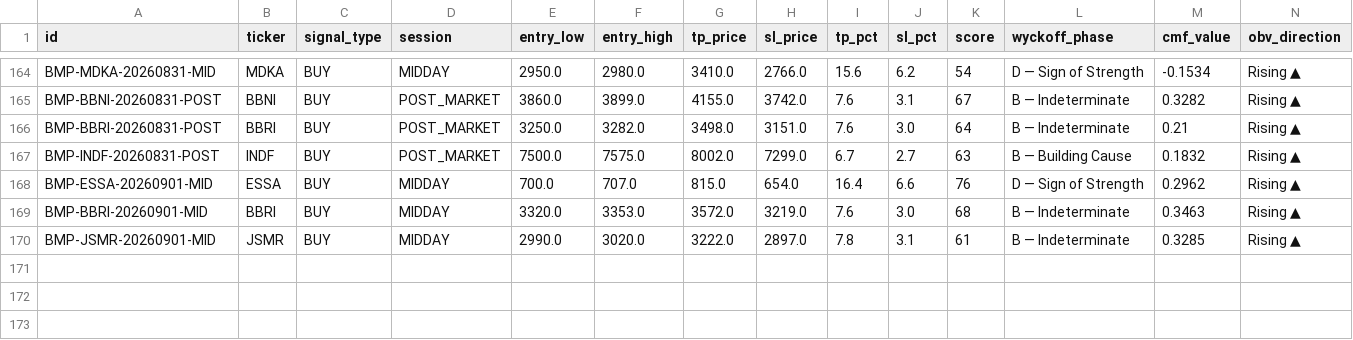
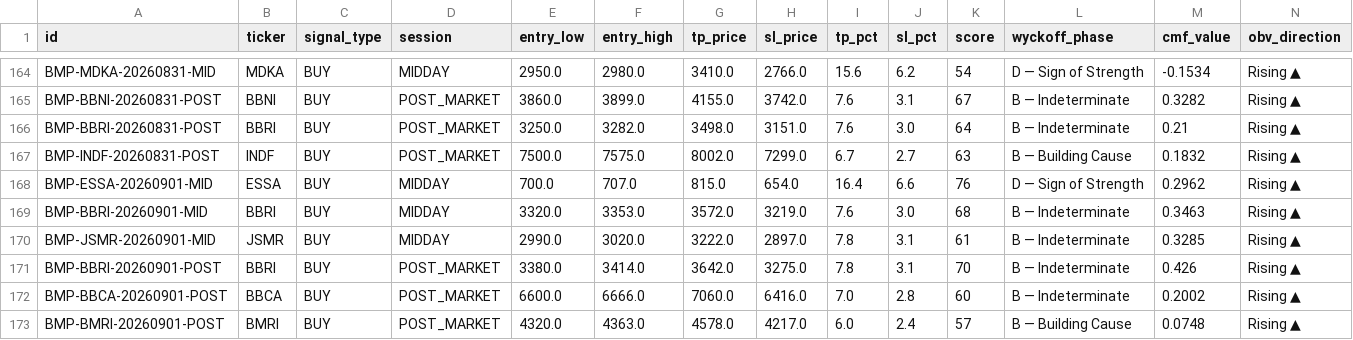
Before and after one commit to aryarifki/bandarmology-signalsFork, a CSV file: data/signals.csv, drawn as a sheet; only a part is shown, gaps mark what is left out; rows hold the shown columns only; the diff names each change by its address in the sheet, - before the commit and + after, or states it on an @@ line.

Commit message:
signals POST_MARKET 2026-09-01 10:23 UTC

```diff
--- a/data/signals.csv
+++ b/data/signals.csv
+row 171: BMP-BBRI-20260901-POST | BBRI | BUY | POST_MARKET | 3380.0 | 3414.0 | 3642.0 | 3275.0 | 7.8 | 3.1 | 70 | B — Indeterminate | 0.426 | Rising ▲
+row 172: BMP-BBCA-20260901-POST | BBCA | BUY | POST_MARKET | 6600.0 | 6666.0 | 7060.0 | 6416.0 | 7.0 | 2.8 | 60 | B — Indeterminate | 0.2002 | Rising ▲
+row 173: BMP-BMRI-20260901-POST | BMRI | BUY | POST_MARKET | 4320.0 | 4363.0 | 4578.0 | 4217.0 | 6.0 | 2.4 | 57 | B — Building Cause | 0.0748 | Rising ▲
```
